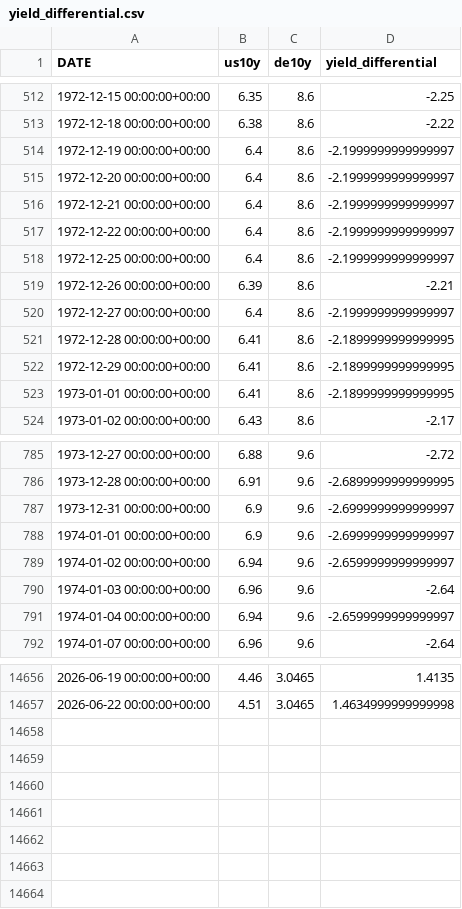
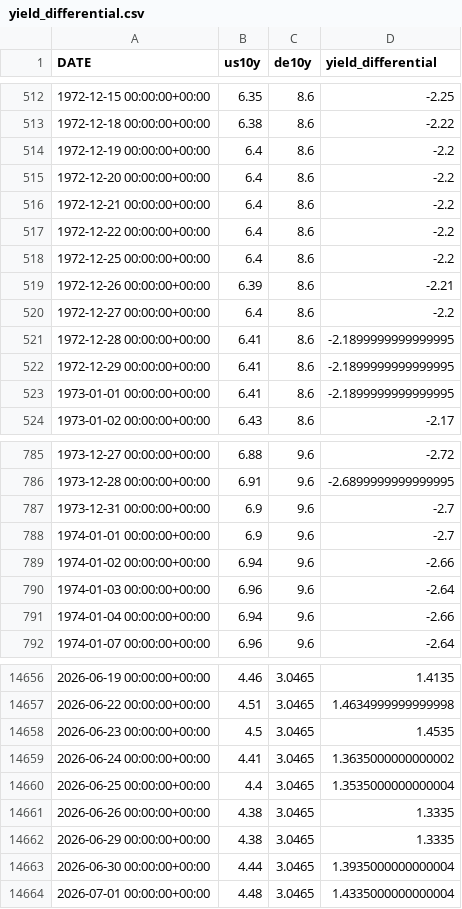
Before and after one commit to velizarMitov/EURUSD-prophet, a CSV file: results/yield_differential.csv, drawn as a sheet; only a part is shown, gaps mark what is left out; the diff covers the shown part only.

Commit message:
Enhance prediction service and data handling
- Introduced a new method `_fetch_bar_count` in `PredictionService` to accurately calculate the number of bars needed, accounting for weekends and holidays.
- Added `drop_incomplete_bars` function in `live_data.py` to filter out incomplete bars from live market data, ensuring only fully-closed weekday sessions are used.
- Updated `_resolve_latest_window` in `PredictionService` to utilize the new bar counting logic and drop incomplete bars from the fetched data.
- Modified `_actual_closes` in `tracking.py` to drop incomplete bars before scoring predictions.
- Enhanced unit tests to validate the new bar counting logic and the behavior of the `drop_incomplete_bars` function.
- Updated type hints in `fetch_yield_differential` to support optional series_ids.
- Added a `pyproject.toml` file for Ruff and MyPy configuration.

```diff
--- a/results/yield_differential.csv
+++ b/results/yield_differential.csv
@@ -513,9 +513,9 @@ DATE,us10y,de10y,yield_differential
 1972-12-18 00:00:00+00:00,6.38,8.6,-2.22
-1972-12-19 00:00:00+00:00,6.4,8.6,-2.1999999999999997
-1972-12-20 00:00:00+00:00,6.4,8.6,-2.1999999999999997
-1972-12-21 00:00:00+00:00,6.4,8.6,-2.1999999999999997
-1972-12-22 00:00:00+00:00,6.4,8.6,-2.1999999999999997
-1972-12-25 00:00:00+00:00,6.4,8.6,-2.1999999999999997
+1972-12-19 00:00:00+00:00,6.4,8.6,-2.2
+1972-12-20 00:00:00+00:00,6.4,8.6,-2.2
+1972-12-21 00:00:00+00:00,6.4,8.6,-2.2
+1972-12-22 00:00:00+00:00,6.4,8.6,-2.2
+1972-12-25 00:00:00+00:00,6.4,8.6,-2.2
 1972-12-26 00:00:00+00:00,6.39,8.6,-2.21
-1972-12-27 00:00:00+00:00,6.4,8.6,-2.1999999999999997
+1972-12-27 00:00:00+00:00,6.4,8.6,-2.2
 1972-12-28 00:00:00+00:00,6.41,8.6,-2.1899999999999995
@@ -786,7 +786,7 @@ DATE,us10y,de10y,yield_differential
 1973-12-28 00:00:00+00:00,6.91,9.6,-2.6899999999999995
-1973-12-31 00:00:00+00:00,6.9,9.6,-2.6999999999999997
-1974-01-01 00:00:00+00:00,6.9,9.6,-2.6999999999999997
-1974-01-02 00:00:00+00:00,6.94,9.6,-2.6599999999999997
+1973-12-31 00:00:00+00:00,6.9,9.6,-2.7
+1974-01-01 00:00:00+00:00,6.9,9.6,-2.7
+1974-01-02 00:00:00+00:00,6.94,9.6,-2.66
 1974-01-03 00:00:00+00:00,6.96,9.6,-2.64
-1974-01-04 00:00:00+00:00,6.94,9.6,-2.6599999999999997
+1974-01-04 00:00:00+00:00,6.94,9.6,-2.66
 1974-01-07 00:00:00+00:00,6.96,9.6,-2.64
@@ -14657 +14657,8 @@ DATE,us10y,de10y,yield_differential
 2026-06-22 00:00:00+00:00,4.51,3.0465,1.4634999999999998
+2026-06-23 00:00:00+00:00,4.5,3.0465,1.4535
+2026-06-24 00:00:00+00:00,4.41,3.0465,1.3635000000000002
+2026-06-25 00:00:00+00:00,4.4,3.0465,1.3535000000000004
+2026-06-26 00:00:00+00:00,4.38,3.0465,1.3335
+2026-06-29 00:00:00+00:00,4.38,3.0465,1.3335
+2026-06-30 00:00:00+00:00,4.44,3.0465,1.3935000000000004
+2026-07-01 00:00:00+00:00,4.48,3.0465,1.4335000000000004
```
Also changed, not shown: 76 edited cells elsewhere in this file, results/prediction_log.csv, 11 other files.
